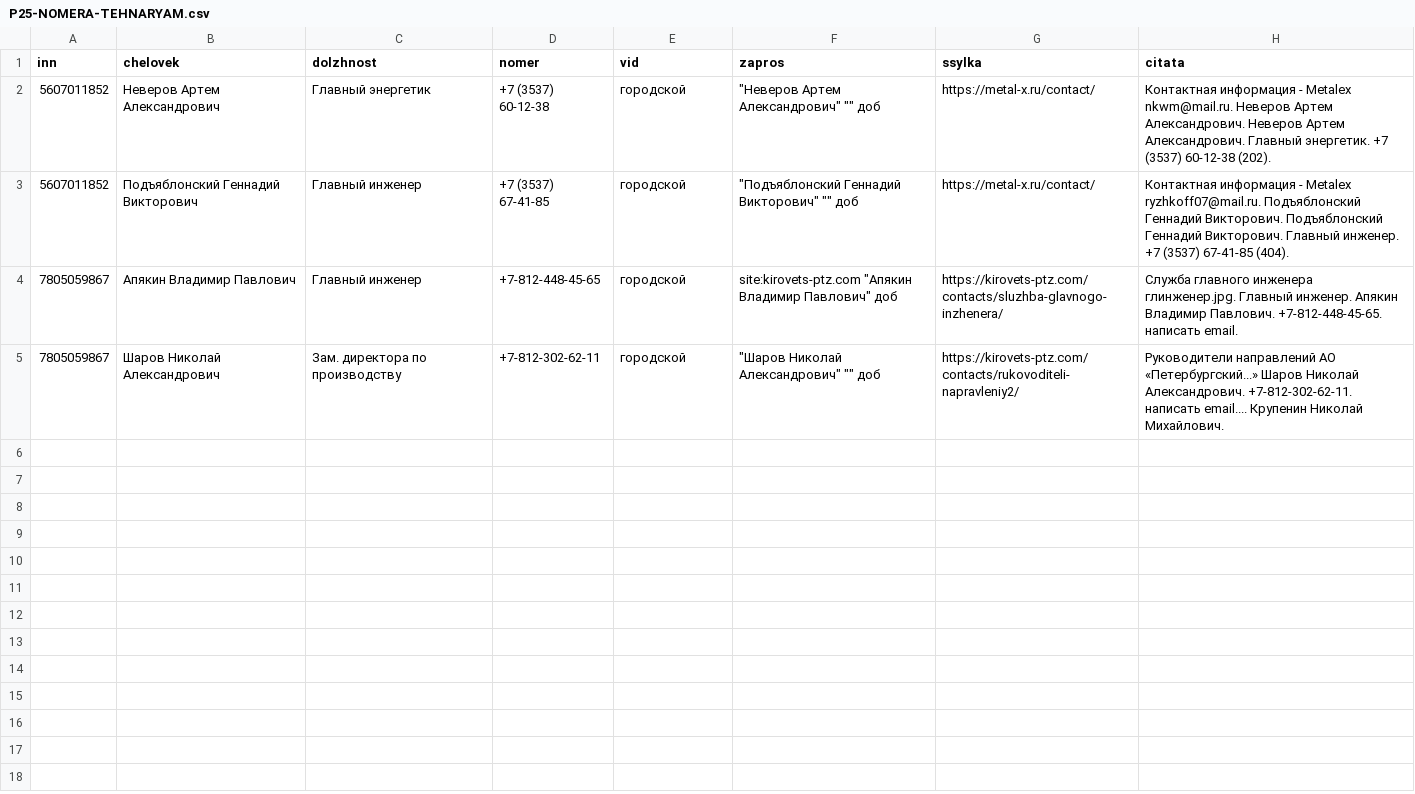
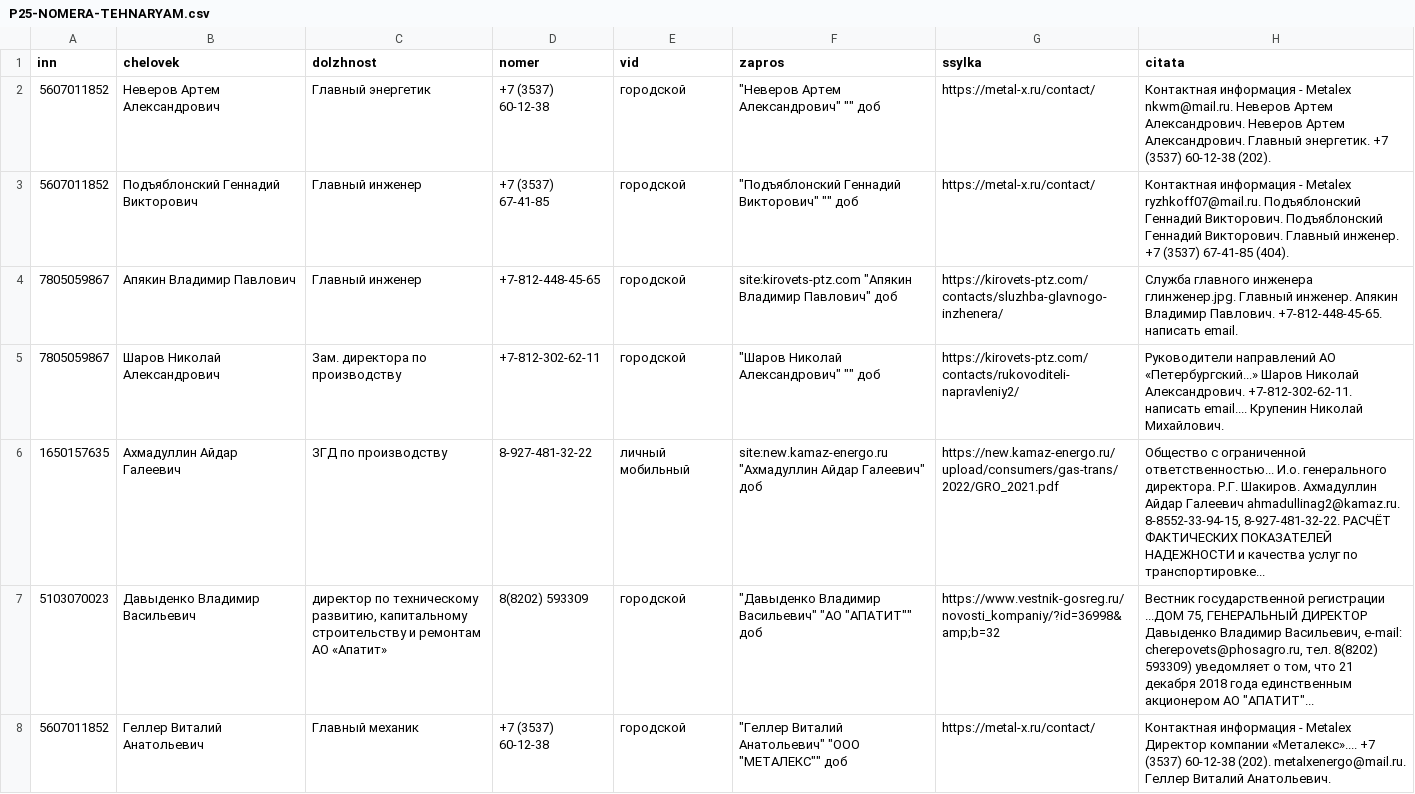
Before and after one commit to kirillrand4-alt/avto, a CSV file: seo-texts/engineers-lens/P25-NOMERA-TEHNARYAM.csv, drawn as a sheet; only a part is shown; the diff covers the shown part only.

```diff
--- a/seo-texts/engineers-lens/P25-NOMERA-TEHNARYAM.csv
+++ b/seo-texts/engineers-lens/P25-NOMERA-TEHNARYAM.csv
@@ -5 +5,4 @@
 7805059867;Шаров Николай Александрович;Зам. директора по производству;+7-812-302-62-11;городской;"""Шаров Николай Александрович"" """" доб";https://kirovets-ptz.com/contacts/rukovoditeli-napravleniy2/;Руководители направлений АО «Петербургский...» Шаров Николай Александрович. +7-812-302-62-11. написать email.... Крупенин Николай Михайлович.
+1650157635;Ахмадуллин Айдар Галеевич;ЗГД по производству;8-927-481-32-22;личный мобильный;"site:new.kamaz-energo.ru ""Ахмадуллин Айдар Галеевич"" доб";https://new.kamaz-energo.ru/upload/consumers/gas-trans/2022/GRO_2021.pdf;Общество с ограниченной ответственностью... И.о. генерального директора. Р.Г. Шакиров. Ахмадуллин Айдар Галеевич ahmadullinag2@kamaz.ru. 8-8552-33-94-15, 8-927-481-32-22. РАСЧЁТ ФАКТИЧЕСКИХ ПОКАЗАТЕЛЕЙ НАДЕЖНОСТИ и качества услуг по транспортировке...
+5103070023;Давыденко Владимир Васильевич;директор по техническому развитию, капитальному строительству и ремонтам АО «Апатит»;8(8202) 593309;городской;"""Давыденко Владимир Васильевич"" ""АО ""АПАТИТ"""" доб";"https://www.vestnik-gosreg.ru/novosti_kompaniy/?id=36998&amp;b=32";"Вестник государственной регистрации ...ДОМ 75, ГЕНЕРАЛЬНЫЙ ДИРЕКТОР Давыденко Владимир Васильевич, e-mail: cherepovets@phosagro.ru, тел. 8(8202) 593309) уведомляет о том, что 21 декабря 2018 года единственным акционером АО ""АПАТИТ""..."
+5607011852;Геллер Виталий Анатольевич;Главный механик;+7 (3537) 60-12-38;городской;"""Геллер Виталий Анатольевич"" ""ООО ""МЕТАЛЕКС"""" доб";https://metal-x.ru/contact/;Контактная информация - Metalex Директор компании «Металекс».... +7 (3537) 60-12-38 (202). metalxenergo@mail.ru. Геллер Виталий Анатольевич.
```
Also changed, not shown: 3 added rows elsewhere in this file, seo-texts/engineers-lens/P25-YANDEX-KARTOCHKI.csv, seo-texts/engineers-lens/P25-eis-zhurnal.csv, 3 other files.
